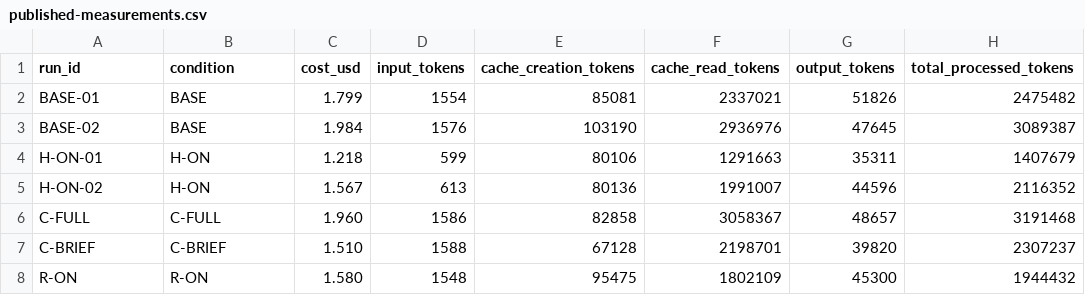
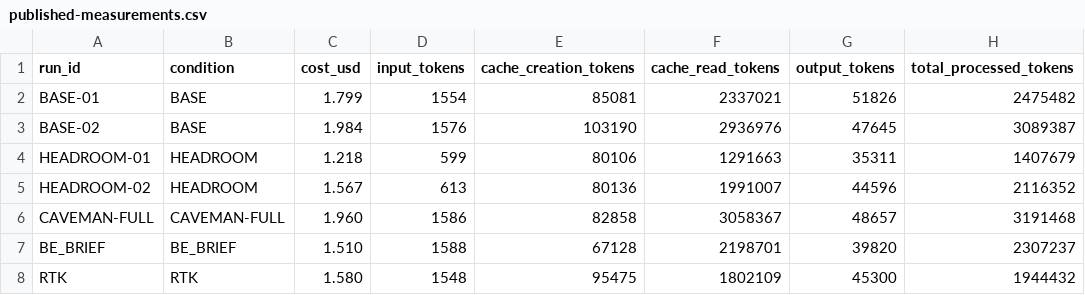
Before and after one commit to YangJunMan/claude-code-token-savings-benchmark, a CSV file: data/published-measurements.csv, drawn as a sheet; only a part is shown; the diff names each change by its address in the sheet, - before the commit and + after, or states it on an @@ line.

Commit message:
조건 id를 어떤 절약 도구인지 바로 보이는 이름으로 바꾼다
H-ON→HEADROOM, C-FULL→CAVEMAN-FULL, C-BRIEF→BE_BRIEF, R-ON→RTK. 이전 약어는 뭘
가리키는지 표를 안 보면 알 수 없었다. 코드·테스트·문서·이미 발행된 CSV(활동 로그,
run summary, comparison, published-measurements)까지 전부 일관되게 바꿔서 회차 간
조건 이름이 갈라지지 않게 했다. collect_batch를 원본 실행 데이터로 다시 돌려
sed 치환 결과와 바이트 단위로 일치하는지 검증했다.

```diff
--- a/data/published-measurements.csv
+++ b/data/published-measurements.csv
-A4 (run_id): H-ON-01
+A4 (run_id): HEADROOM-01
-B4:B5 (condition): H-ON
+B4:B5 (condition): HEADROOM
-A5 (run_id): H-ON-02
+A5 (run_id): HEADROOM-02
-A6 (run_id): C-FULL
+A6 (run_id): CAVEMAN-FULL
-B6 (condition): C-FULL
+B6 (condition): CAVEMAN-FULL
-A7 (run_id): C-BRIEF
+A7 (run_id): BE_BRIEF
-B7 (condition): C-BRIEF
+B7 (condition): BE_BRIEF
-A8 (run_id): R-ON
+A8 (run_id): RTK
-B8 (condition): R-ON
+B8 (condition): RTK
```
Also changed, not shown: data/activity-log.csv, data/comparison.csv, 23 other files.
